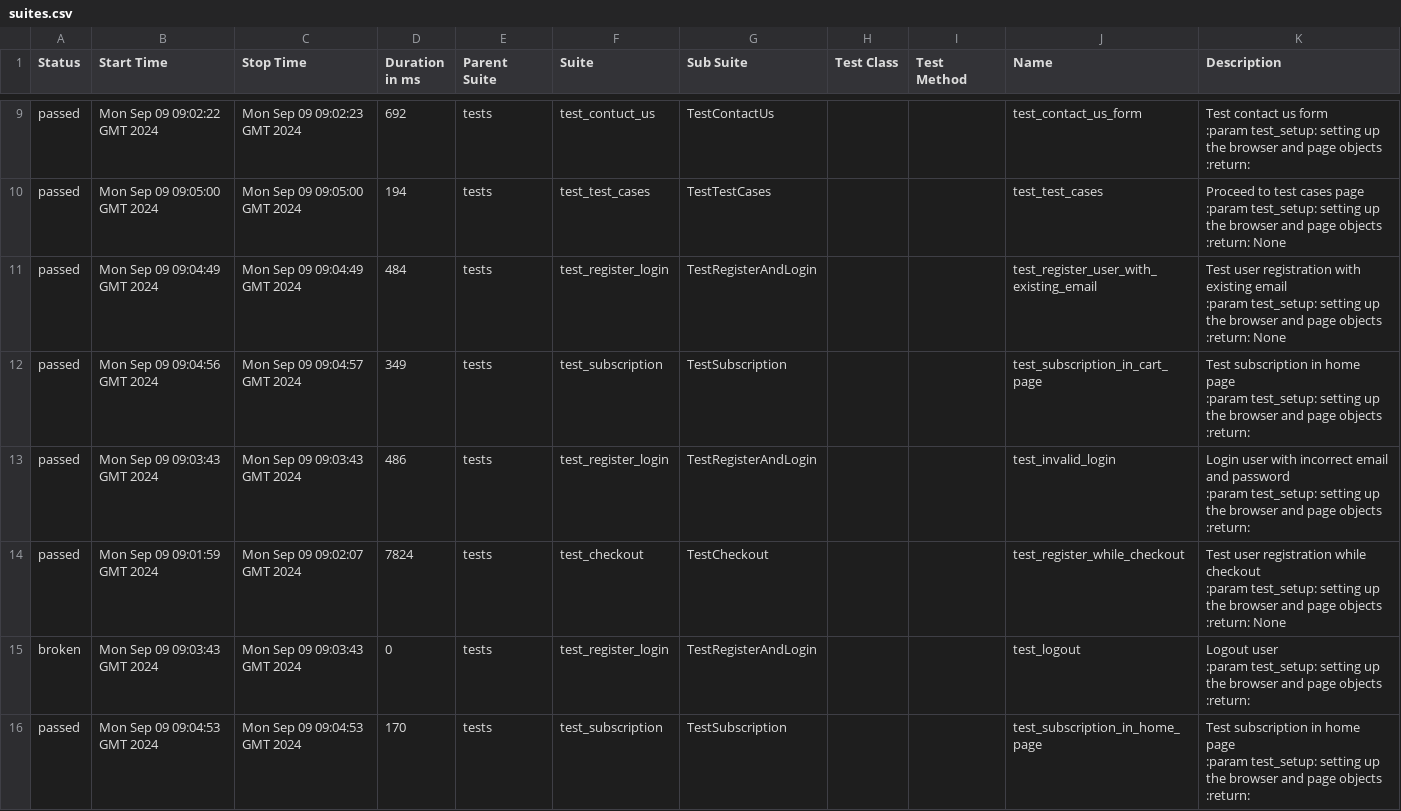
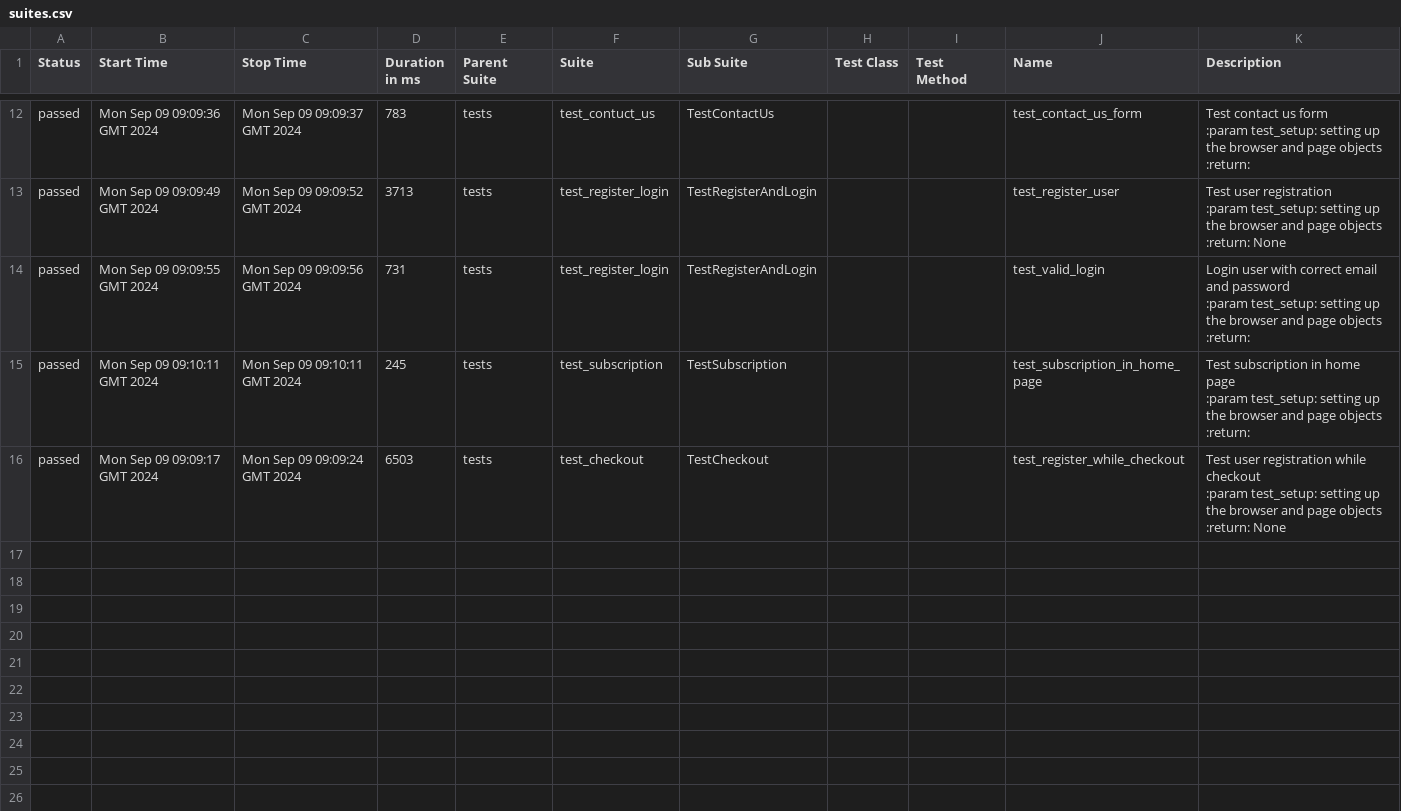
Before and after one commit to ArtemPerehonchuk/pytest-playwright-tests, a CSV file: 6/data/suites.csv, drawn as a sheet; only a part is shown, gaps mark what is left out; the diff covers the shown part only.

```diff
--- a/6/data/suites.csv
+++ b/6/data/suites.csv
@@ -35,37 +49,23 @@
-"passed","Mon Sep 09 09:02:22 GMT 2024","Mon Sep 09 09:02:23 GMT 2024","692","tests","test_contuct_us","TestContactUs","","","test_contact_us_form","
-        Test contact us form
-        :param test_setup: setting up the browser and page objects
-        :return:
-        "
-"passed","Mon Sep 09 09:05:00 GMT 2024","Mon Sep 09 09:05:00 GMT 2024","194","tests","test_test_cases","TestTestCases","","","test_test_cases","Proceed to test cases page
-        :param test_setup: setting up the browser and page objects
-        :return: None
-        "
-"passed","Mon Sep 09 09:04:49 GMT 2024","Mon Sep 09 09:04:49 GMT 2024","484","tests","test_register_login","TestRegisterAndLogin","","","test_register_user_with_existing_email","Test user registration with existing email
-        :param test_setup: setting up the browser and page objects
-        :return: None
-        "
-"passed","Mon Sep 09 09:04:56 GMT 2024","Mon Sep 09 09:04:57 GMT 2024","349","tests","test_subscription","TestSubscription","","","test_subscription_in_cart_page","
-        Test subscription in home page
-        :param test_setup: setting up the browser and page objects
-        :return:
-        "
-"passed","Mon Sep 09 09:03:43 GMT 2024","Mon Sep 09 09:03:43 GMT 2024","486","tests","test_register_login","TestRegisterAndLogin","","","test_invalid_login","
-        Login user with incorrect email and password
-        :param test_setup: setting up the browser and page objects
-        :return:
-        "
-"passed","Mon Sep 09 09:01:59 GMT 2024","Mon Sep 09 09:02:07 GMT 2024","7824","tests","test_checkout","TestCheckout","","","test_register_while_checkout","Test user registration while checkout
-        :param test_setup: setting up the browser and page objects
-        :return: None
-        "
-"broken","Mon Sep 09 09:03:43 GMT 2024","Mon Sep 09 09:03:43 GMT 2024","0","tests","test_register_login","TestRegisterAndLogin","","","test_logout","
-        Logout user
-        :param test_setup: setting up the browser and page objects
-        :return:
-        "
-"passed","Mon Sep 09 09:04:53 GMT 2024","Mon Sep 09 09:04:53 GMT 2024","170","tests","test_subscription","TestSubscription","","","test_subscription_in_home_page","
-        Test subscription in home page
-        :param test_setup: setting up the browser and page objects
-        :return:
-        "
+"passed","Mon Sep 09 09:09:36 GMT 2024","Mon Sep 09 09:09:37 GMT 2024","783","tests","test_contuct_us","TestContactUs","","","test_contact_us_form","
+        Test contact us form
+        :param test_setup: setting up the browser and page objects
+        :return:
+        "
+"passed","Mon Sep 09 09:09:49 GMT 2024","Mon Sep 09 09:09:52 GMT 2024","3713","tests","test_register_login","TestRegisterAndLogin","","","test_register_user","Test user registration
+        :param test_setup: setting up the browser and page objects
+        :return: None
+        "
+"passed","Mon Sep 09 09:09:55 GMT 2024","Mon Sep 09 09:09:56 GMT 2024","731","tests","test_register_login","TestRegisterAndLogin","","","test_valid_login","
+        Login user with correct email and password
+        :param test_setup: setting up the browser and page objects
+        :return:
+        "
+"passed","Mon Sep 09 09:10:11 GMT 2024","Mon Sep 09 09:10:11 GMT 2024","245","tests","test_subscription","TestSubscription","","","test_subscription_in_home_page","
+        Test subscription in home page
+        :param test_setup: setting up the browser and page objects
+        :return:
+        "
+"passed","Mon Sep 09 09:09:17 GMT 2024","Mon Sep 09 09:09:24 GMT 2024","6503","tests","test_checkout","TestCheckout","","","test_register_while_checkout","Test user registration while checkout
+        :param test_setup: setting up the browser and page objects
+        :return: None
+        "
```
Also changed, not shown: 5 added rows, 2 removed rows and 23 edited cells elsewhere in this file, 58 other files.
